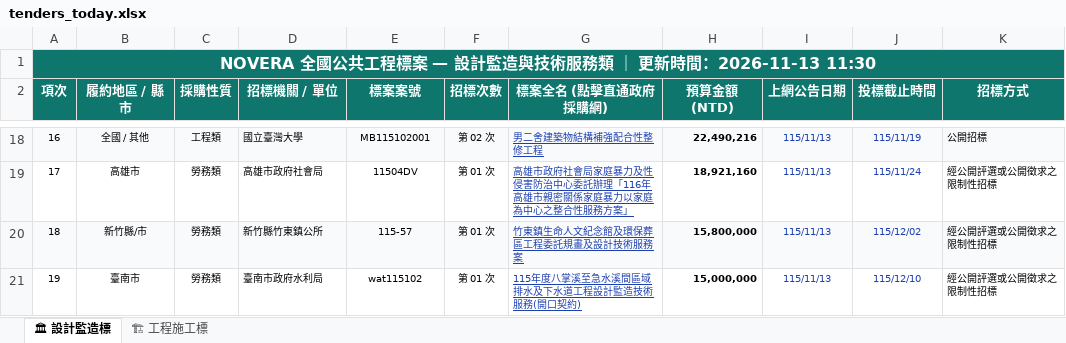
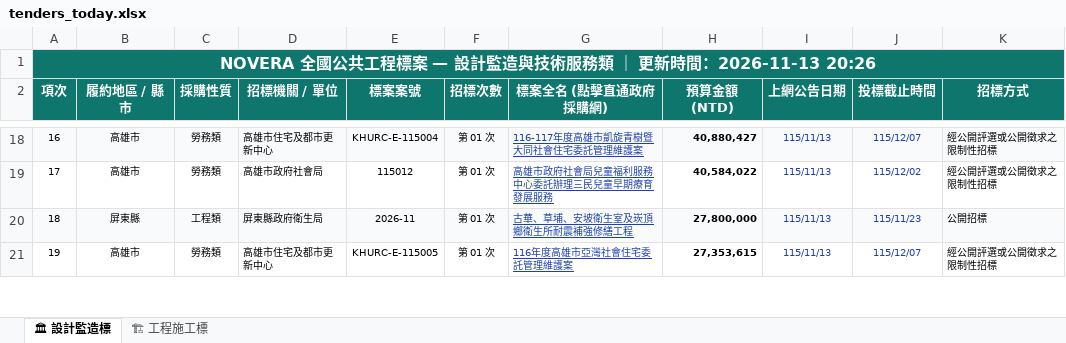
Before and after one commit to gardenai0222-a11y/gardenai0222-a11y.github.io, an Excel workbook: tenders_today.xlsx, sheet 🏛 設計監造標, drawn as a sheet; only a part is shown, gaps mark what is left out; values as stored, in another font and other column widths than the file's, no borders; the diff covers the shown part only; the diff names each change by its address in the sheet, - before the commit and + after, or states it on an @@ line.

```diff
--- a/tenders_today.xlsx (sheet 🏛 設計監造標)
+++ b/tenders_today.xlsx (sheet 🏛 設計監造標)
-A1 (項次): …時間：2026-11-13 11:30
+A1 (項次): …時間：2026-11-13 20:26
-B18 (履約地區 / 縣市): 全國 / 其他
+B18 (履約地區 / 縣市): 高雄市
-C18 (採購性質): 工程類
+C18 (採購性質): 勞務類
-D18 (招標機關 / 單位): 國立臺灣大學
+D18 (招標機關 / 單位): 高雄市住宅及都市更新中心
-E18 (標案案號): MB115102001
+E18 (標案案號): KHURC-E-115004
-F18 (招標次數): 第 02 次
+F18 (招標次數): 第 01 次
-G18 (標案全名 (點擊直通政府採購網)): 男二舍建築物結構補強配合性整修工程
+G18 (標案全名 (點擊直通政府採購網)): 116-117年度高雄市凱旋青樹暨大同社會住宅委託管理維護案
-H18 (預算金額 (NTD)): 22,490,216
+H18 (預算金額 (NTD)): 40,880,427
-J18 (投標截止時間): 115/11/19
+J18 (投標截止時間): 115/12/07
-K18 (招標方式): 公開招標
+K18 (招標方式): 經公開評選或公開徵求之限制性招標
-E19 (標案案號): 11504DV
+E19 (標案案號): 115012
-G19 (標案全名 (點擊直通政府採購網)): 高雄市政府社會局家庭暴力及性侵害防治中心委託辦理「116年高雄市親密關係家庭暴力以家庭為中心之整合性服務方案」
+G19 (標案全名 (點擊直通政府採購網)): 高雄市政府社會局兒童福利服務中心委託辦理三民兒童早期療育發展服務
-H19 (預算金額 (NTD)): 18,921,160
+H19 (預算金額 (NTD)): 40,584,022
-J19 (投標截止時間): 115/11/24
+J19 (投標截止時間): 115/12/02
-B20 (履約地區 / 縣市): 新竹縣/市
+B20 (履約地區 / 縣市): 屏東縣
-C20 (採購性質): 勞務類
+C20 (採購性質): 工程類
-D20 (招標機關 / 單位): 新竹縣竹東鎮公所
+D20 (招標機關 / 單位): 屏東縣政府衛生局
-E20 (標案案號): 115-57
+E20 (標案案號): 2026-11
-G20 (標案全名 (點擊直通政府採購網)): 竹東鎮生命人文紀念館及環保葬區工程委託規畫及設計技術服務案
+G20 (標案全名 (點擊直通政府採購網)): 古華、草埔、安坡衛生室及崁頂鄉衛生所耐震補強修繕工程
-H20 (預算金額 (NTD)): 15,800,000
+H20 (預算金額 (NTD)): 27,800,000
-J20 (投標截止時間): 115/12/02
+J20 (投標截止時間): 115/11/23
-K20 (招標方式): 經公開評選或公開徵求之限制性招標
+K20 (招標方式): 公開招標
-B21 (履約地區 / 縣市): 臺南市
+B21 (履約地區 / 縣市): 高雄市
-D21 (招標機關 / 單位): 臺南市政府水利局
+D21 (招標機關 / 單位): 高雄市住宅及都市更新中心
-E21 (標案案號): wat115102
+E21 (標案案號): KHURC-E-115005
-G21 (標案全名 (點擊直通政府採購網)): 115年度八掌溪至急水溪間區域排水及下水道工程設計監造技術服務(開口契約)
+G21 (標案全名 (點擊直通政府採購網)): 116年度高雄市亞灣社會住宅委託管理維護案
-H21 (預算金額 (NTD)): 15,000,000
+H21 (預算金額 (NTD)): 27,353,615
-J21 (投標截止時間): 115/12/10
+J21 (投標截止時間): 115/12/07
```
Also changed, not shown: 1738 edited cells elsewhere in this sheet, sheet 🏗 工程施工標, 今日政府電子採購網.xlsx, 2 other files.
